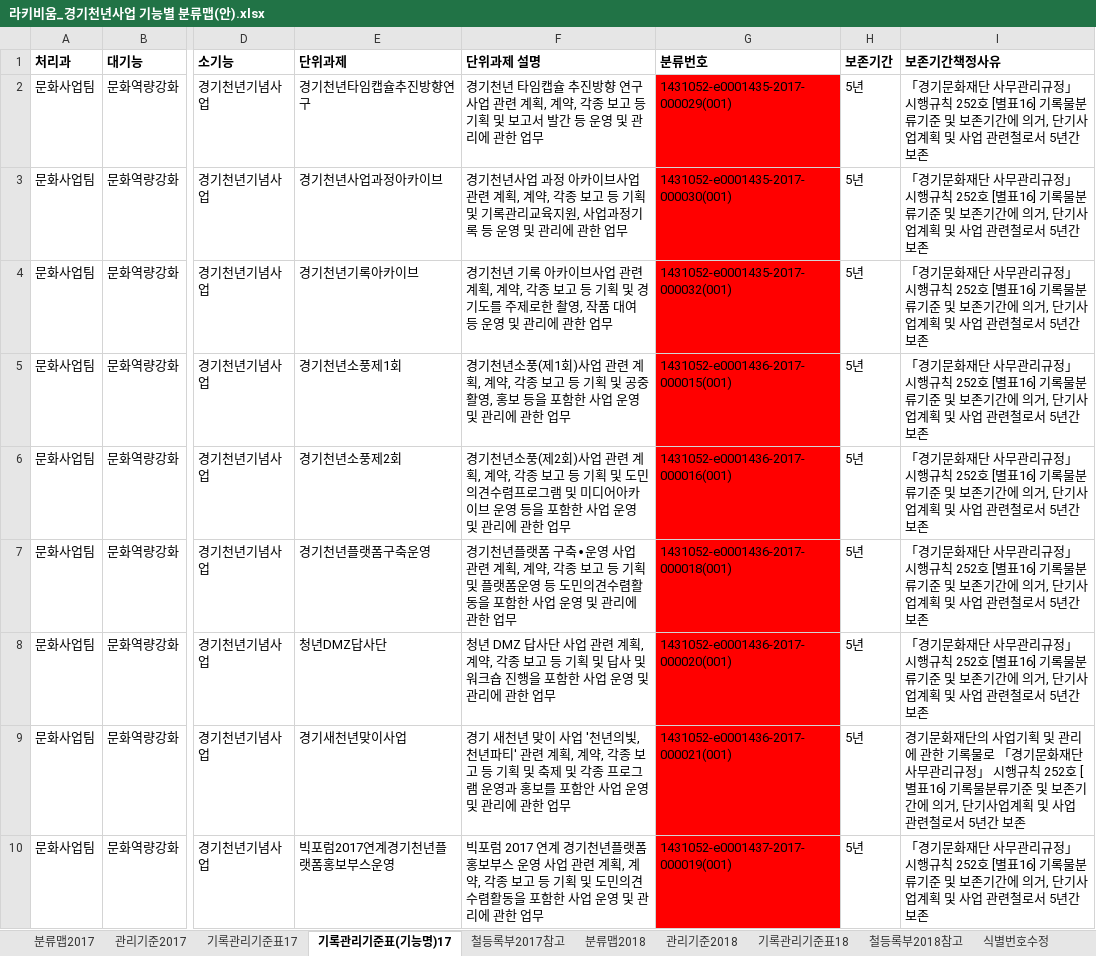
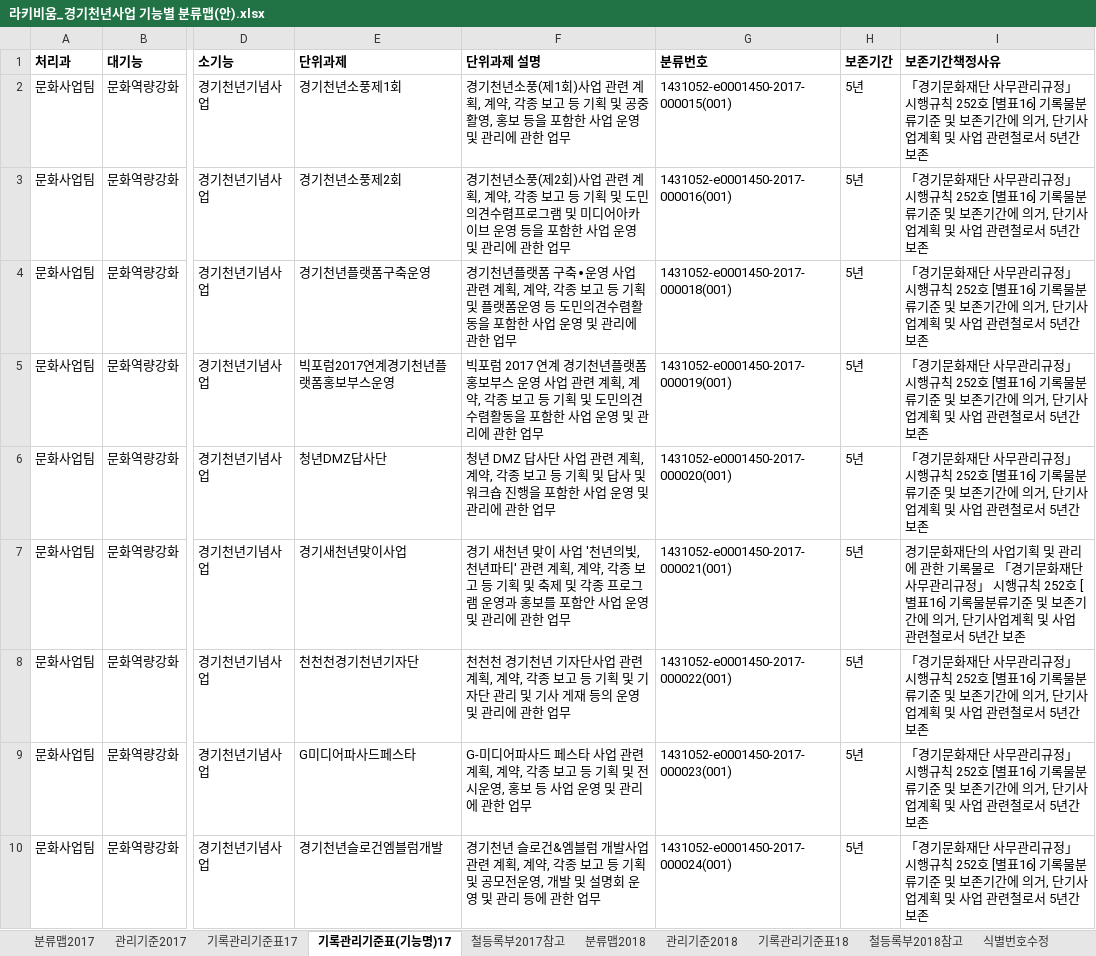
Before and after one commit to leeeeees/larchiveum, an Excel workbook: 라키비움_경기천년사업 기능별 분류맵(안).xlsx, sheet 기록관리기준표(기능명)17, drawn as a sheet; only a part is shown, gaps mark what is left out; values as stored, in another font and other column widths than the file's, no borders; the diff covers the shown part only; the diff names each change by its address in the sheet, - before the commit and + after, or states it on an @@ line.

```diff
--- a/라키비움_경기천년사업 기능별 분류맵(안).xlsx (sheet 기록관리기준표(기능명)17)
+++ b/라키비움_경기천년사업 기능별 분류맵(안).xlsx (sheet 기록관리기준표(기능명)17)
-E2 (단위과제): 경기천년타임캡슐추진방향연구
+E2 (단위과제): 경기천년소풍제1회
-F2 (단위과제 설명): 경기천년 타임캡슐 추진방향 연구사업 관련 계획, 계약, 각종 보고 등 기획 및 보고서 발간 등 운영…
+F2 (단위과제 설명): 경기천년소풍(제1회)사업 관련 계획, 계약, 각종 보고 등 기획 및 공중활영, 홍보 등을 포함한 사업 운영…
-G2 (분류번호): 1431052-e0001435-2017-000029(001)
+G2 (분류번호): 1431052-e0001450-2017-000015(001)
-G2:G10 fill: #FF0000
+G2:G10 fill: none
-E3 (단위과제): 경기천년사업과정아카이브
+E3 (단위과제): 경기천년소풍제2회
-F3 (단위과제 설명): 경기천년사업 과정 아카이브사업 관련 계획, 계약, 각종 보고 등 기획 및 기록관리교육지원, 사업과정기록 등 운영…
+F3 (단위과제 설명): 경기천년소풍(제2회)사업 관련 계획, 계약, 각종 보고 등 기획 및 도민의견수렴프로그램 및 미디어아카이브 운영 등을 포함한 사업 운영…
-G3 (분류번호): 1431052-e0001435-2017-000030(001)
+G3 (분류번호): 1431052-e0001450-2017-000016(001)
-E4 (단위과제): 경기천년기록아카이브
+E4 (단위과제): 경기천년플랫폼구축운영
-F4 (단위과제 설명): 경기천년 기록 아카이브사업 관련 계획, 계약, 각종 보고 등 기획 및 경기도를 주제로한 촬영, 작품 대여 등 운영…
+F4 (단위과제 설명): 경기천년플랫폼 구축∙운영 사업 관련 계획, 계약, 각종 보고 등 기획 및 플랫폼운영 등 도민의견수렴활동을 포함한 사업 운영…
-G4 (분류번호): 1431052-e0001435-2017-000032(001)
+G4 (분류번호): 1431052-e0001450-2017-000018(001)
-E5 (단위과제): 경기천년소풍제1회
+E5 (단위과제): 빅포럼2017연계경기천년플랫폼홍보부스운영
-F5 (단위과제 설명): 경기천년소풍(제1회)사업 관련 계획, 계약, 각종 보고 등 기획 및 공중활영, 홍보 등을 포함…
+F5 (단위과제 설명): 빅포럼 2017 연계 경기천년플랫폼 홍보부스 운영 사업 관련 계획, 계약, 각종 보고 등 기획 및 도민의견수렴활동을 포함…
-G5 (분류번호): 1431052-e0001436-2017-000015(001)
+G5 (분류번호): 1431052-e0001450-2017-000019(001)
-E6 (단위과제): 경기천년소풍제2회
+E6 (단위과제): 청년DMZ답사단
-F6 (단위과제 설명): 경기천년소풍(제2회)사업 관련 계획, 계약, 각종 보고 등 기획 및 도민의견수렴프로그램 및 미디어아카이브 운영 등을 포함…
+F6 (단위과제 설명): 청년 DMZ 답사단 사업 관련 계획, 계약, 각종 보고 등 기획 및 답사 및 워크숍 진행을 포함…
-G6 (분류번호): 1431052-e0001436-2017-000016(001)
+G6 (분류번호): 1431052-e0001450-2017-000020(001)
-E7 (단위과제): 경기천년플랫폼구축운영
+E7 (단위과제): 경기새천년맞이사업
-F7 (단위과제 설명): 경기천년플랫폼 구축∙운영 사업 관련 계획, 계약, 각종 보고 등 기획 및 플랫폼운영 등 도민의견수렴활동을 포함한 사업…
+F7 (단위과제 설명): 경기 새천년 맞이 사업 '천년의빛,천년파티' 관련 계획, 계약, 각종 보고 등 기획 및 축제 및 각종 프로그램 운영과 홍보를 포함안 사업…
-G7 (분류번호): 1431052-e0001436-2017-000018(001)
+G7 (분류번호): 1431052-e0001450-2017-000021(001)
-I7 (보존기간책정사유): 「경기문…
+I7 (보존기간책정사유): 경기문화재단의 사업기획 및 관리에 관한 기록물로 「경기문…
-E8 (단위과제): 청년DMZ답사단
+E8 (단위과제): 천천천경기천년기자단
-F8 (단위과제 설명): 청년 DMZ 답사단 사업 관련 계획, 계약, 각종 보고 등 기획 및 답사 및 워크숍 진행을 포함한 사업 운영…
+F8 (단위과제 설명): 천천천 경기천년 기자단사업 관련 계획, 계약, 각종 보고 등 기획 및 기자단 관리 및 기사 게재 등의 운영…
-G8 (분류번호): 1431052-e0001436-2017-000020(001)
+G8 (분류번호): 1431052-e0001450-2017-000022(001)
-E9 (단위과제): 경기새천년맞이사업
+E9 (단위과제): G미디어파사드페스타
-F9 (단위과제 설명): 경기 새천년 맞이 사업 '천년의빛,천년파티' 관련 계획, 계약, 각종 보고 등 기획 및 축제 및 각종 프로그램 운영과 홍보를 포함안 사업…
+F9 (단위과제 설명): G-미디어파사드 페스타 사업 관련 계획, 계약, 각종 보고 등 기획 및 전시운영, 홍보 등 사업…
-G9 (분류번호): 1431052-e0001436-2017-000021(001)
+G9 (분류번호): 1431052-e0001450-2017-000023(001)
-I9 (보존기간책정사유): 경기문화재단의 사업기획 및 관리에 관한 기록물로 「경기문…
+I9 (보존기간책정사유): 「경기문…
-E10 (단위과제): 빅포럼2017연계경기천년플랫폼홍보부스운영
+E10 (단위과제): 경기천년슬로건엠블럼개발
-F10 (단위과제 설명): 빅포럼 2017 연계 경기천년플랫폼 홍보부스 운영 사업 관련 계획, 계약, 각종 보고 등 기획 및 도민의견수렴활동을 포함한 사업 운영 및 관리에 관한…
+F10 (단위과제 설명): 경기천년 슬로건&엠블럼 개발사업 관련 계획, 계약, 각종 보고 등 기획 및 공모전운영, 개발 및 설명회 운영 및 관리 등에 관한…
-G10 (분류번호): 1431052-e0001437-2017-000019(001)
+G10 (분류번호): 1431052-e0001450-2017-000024(001)
```
Also changed, not shown: 24 edited cells and cell formats elsewhere in this sheet, sheet 관리기준2017, sheet 기록관리기준표17, sheet 철등록부2017참고, 1 other file.
